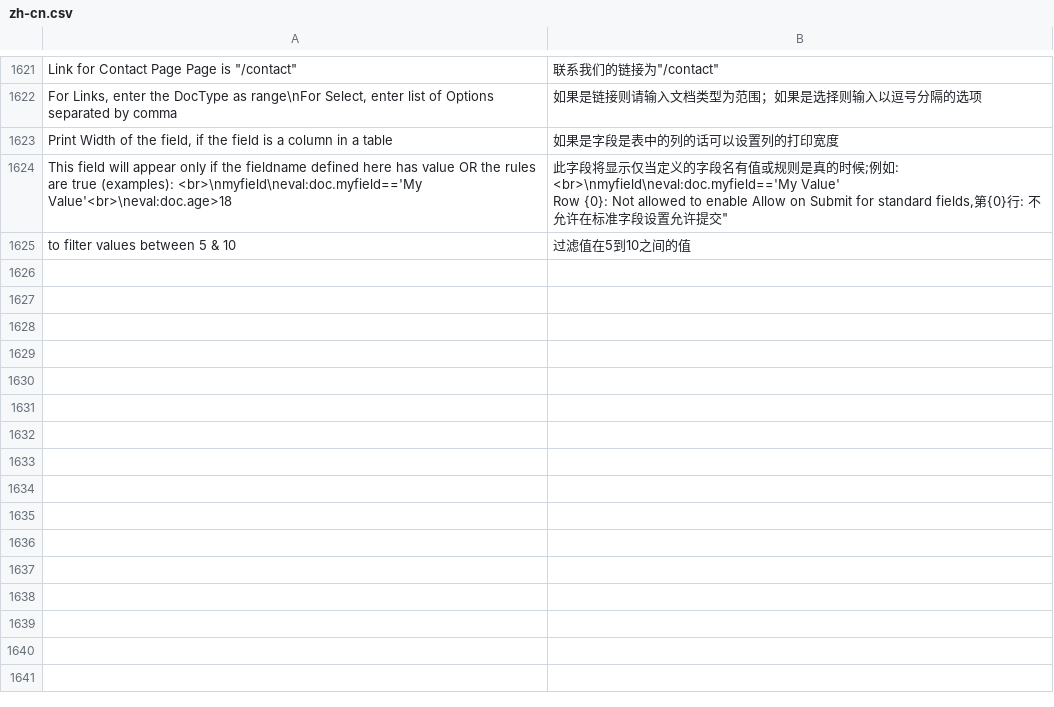
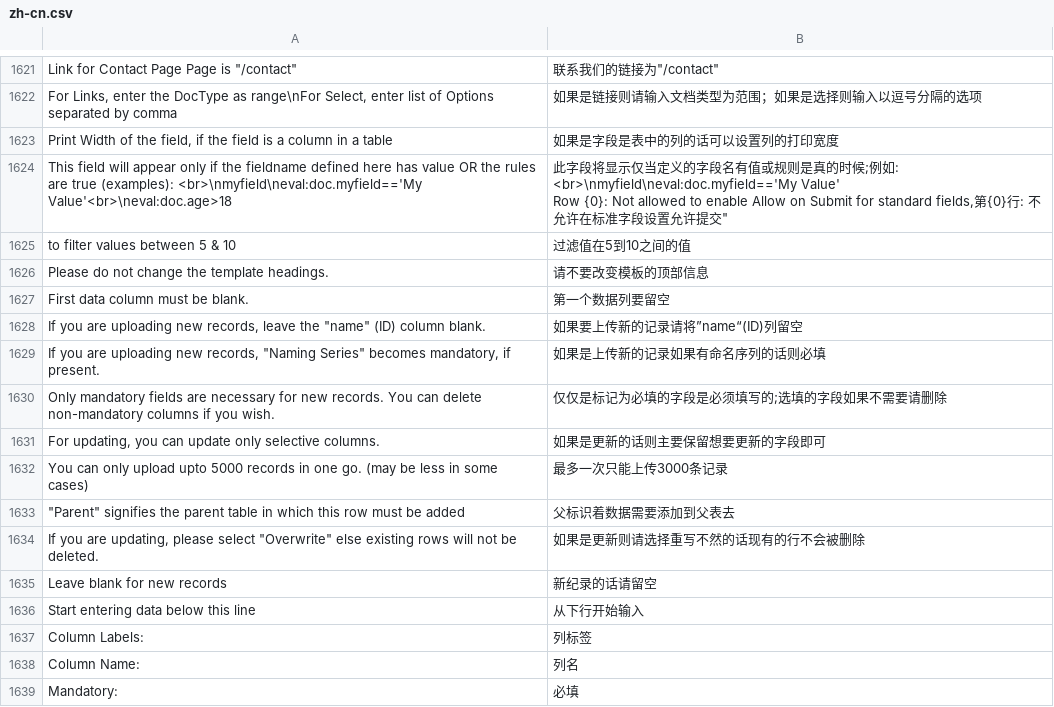
Before and after one commit to 81552433qqcom/EBChanges, a CSV file: apps/frappe/frappe/translations/zh-cn.csv, drawn as a sheet; only a part is shown, gaps mark what is left out.

Commit message:
translation fix.

```diff
--- a/apps/frappe/frappe/translations/zh-cn.csv
+++ b/apps/frappe/frappe/translations/zh-cn.csv
@@ -1652 +1652,15 @@ Row {0}: Not allowed to enable Allow on Submit for standard fields,第{0}行:
 to filter values between 5 & 10,过滤值在5到10之间的值
+Please do not change the template headings.,请不要改变模板的顶部信息
+First data column must be blank.,第一个数据列要留空
+"If you are uploading new records, leave the ""name"" (ID) column blank.",如果要上传新的记录请将”name“(ID)列留空
+"If you are uploading new records, ""Naming Series"" becomes mandatory, if present.",如果是上传新的记录如果有命名序列的话则必填
+Only mandatory fields are necessary for new records. You can delete non-mandatory columns if you wish.,仅仅是标记为必填的字段是必须填写的;选填的字段如果不需要请删除
+"For updating, you can update only selective columns.",如果是更新的话则主要保留想要更新的字段即可
+You can only upload upto 5000 records in one go. (may be less in some cases),最多一次只能上传3000条记录
+"""Parent"" signifies the parent table in which this row must be added",父标识着数据需要添加到父表去
+"If you are updating, please select ""Overwrite"" else existing rows will not be deleted.",如果是更新则请选择重写不然的话现有的行不会被删除
+Leave blank for new records,新纪录的话请留空
+Start entering data below this line,从下行开始输入
+Column Labels:,列标签
+Column Name:,列名
+Mandatory:,必填
```
Also changed, not shown: apps/erpnext/erpnext/translations/zh-cn.csv, 2 other files.
